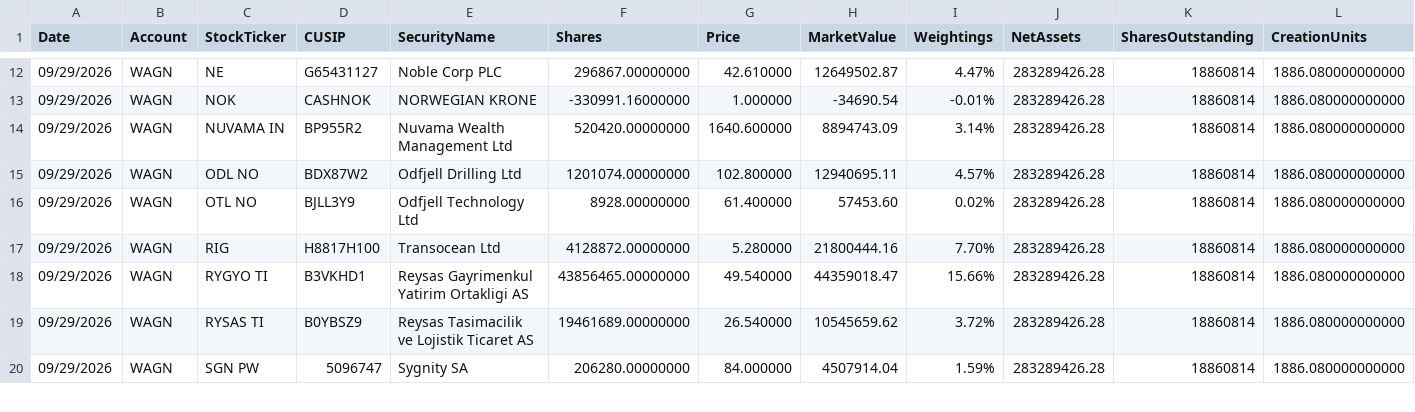
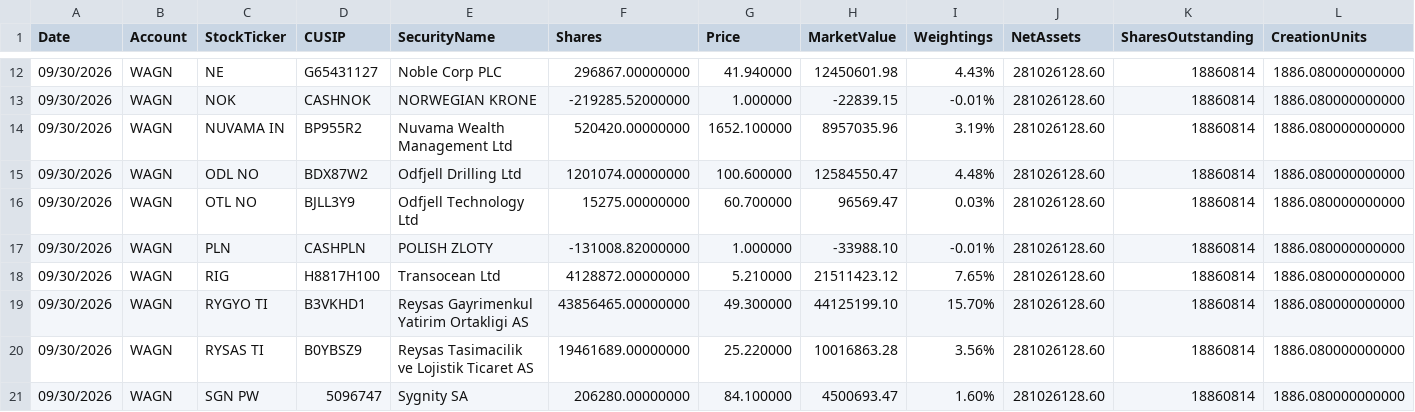
Before and after one commit to amirahmedimtiaz/pabrai-portfolio-monitor, a CSV file: previous_holdings.csv, drawn as a sheet; only a part is shown, gaps mark what is left out; addresses are those after the commit; rows hold the shown columns only; the diff covers the shown part only; the diff names each change by its address in the sheet, - before the commit and + after, or states it on an @@ line.

```diff
--- a/previous_holdings.csv
+++ b/previous_holdings.csv
-A12:A16 (Date): 09/29/2026
+A12:A16 (Date): 09/30/2026
-G12 (Price): 42.610000
+G12 (Price): 41.940000
-H12 (MarketValue): 12649502.87
+H12 (MarketValue): 12450601.98
-I12 (Weightings): 4.47%
+I12 (Weightings): 4.43%
-J12:J16 (NetAssets): 283289426.28
+J12:J16 (NetAssets): 281026128.60
-F13 (Shares): -330991.16000000
+F13 (Shares): -219285.52000000
-H13 (MarketValue): -34690.54
+H13 (MarketValue): -22839.15
-G14 (Price): 1640.600000
+G14 (Price): 1652.100000
-H14 (MarketValue): 8894743.09
+H14 (MarketValue): 8957035.96
-I14 (Weightings): 3.14%
+I14 (Weightings): 3.19%
-G15 (Price): 102.800000
+G15 (Price): 100.600000
-H15 (MarketValue): 12940695.11
+H15 (MarketValue): 12584550.47
-I15 (Weightings): 4.57%
+I15 (Weightings): 4.48%
-F16 (Shares): 8928.00000000
+F16 (Shares): 15275.00000000
-G16 (Price): 61.400000
+G16 (Price): 60.700000
-H16 (MarketValue): 57453.60
+H16 (MarketValue): 96569.47
-I16 (Weightings): 0.02%
+I16 (Weightings): 0.03%
+row 17: 09/30/2026 | WAGN | PLN | CASHPLN | POLISH ZLOTY | -131008.82000000 | 1.000000 | -33988.10 | -0.01% | 281026128.60 | 18860814 | 1886.080000000000
-A18:A21 (Date): 09/29/2026
+A18:A21 (Date): 09/30/2026
-G18 (Price): 5.280000
+G18 (Price): 5.210000
-H18 (MarketValue): 21800444.16
+H18 (MarketValue): 21511423.12
-I18 (Weightings): 7.70%
+I18 (Weightings): 7.65%
-J18:J21 (NetAssets): 283289426.28
+J18:J21 (NetAssets): 281026128.60
-G19 (Price): 49.540000
+G19 (Price): 49.300000
-H19 (MarketValue): 44359018.47
+H19 (MarketValue): 44125199.10
-I19 (Weightings): 15.66%
+I19 (Weightings): 15.70%
-G20 (Price): 26.540000
+G20 (Price): 25.220000
-H20 (MarketValue): 10545659.62
+H20 (MarketValue): 10016863.28
-I20 (Weightings): 3.72%
+I20 (Weightings): 3.56%
-G21 (Price): 84.000000
+G21 (Price): 84.100000
-H21 (MarketValue): 4507914.04
+H21 (MarketValue): 4500693.47
-I21 (Weightings): 1.59%
+I21 (Weightings): 1.60%
```
Also changed, not shown: 76 edited cells elsewhere in this file.
